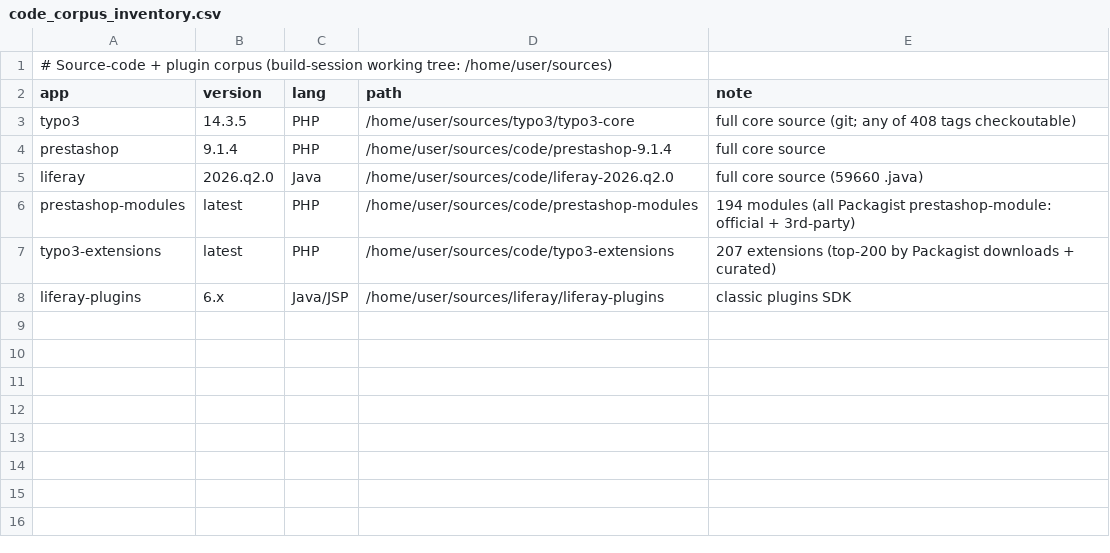
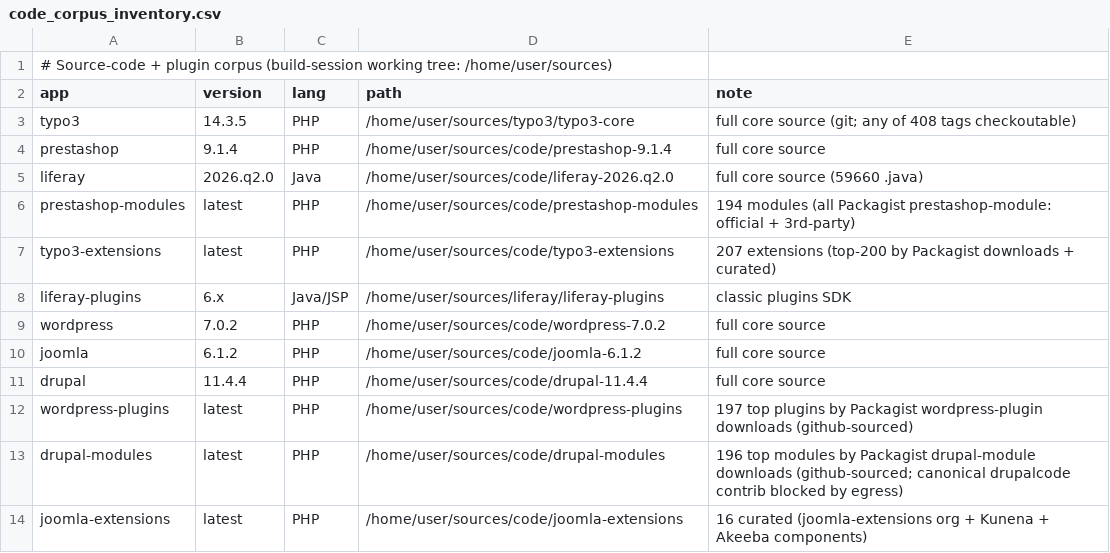
Before and after one commit to Vozec/keycloak-version-detector, a CSV file: research/lists/code_corpus_inventory.csv, drawn as a sheet.

```diff
--- a/research/lists/code_corpus_inventory.csv
+++ b/research/lists/code_corpus_inventory.csv
@@ -8 +8,7 @@ typo3-extensions,latest,PHP,/home/user/sources/code/typo3-extensions,207 extensi
 liferay-plugins,6.x,Java/JSP,/home/user/sources/liferay/liferay-plugins,classic plugins SDK
+wordpress,7.0.2,PHP,/home/user/sources/code/wordpress-7.0.2,full core source
+joomla,6.1.2,PHP,/home/user/sources/code/joomla-6.1.2,full core source
+drupal,11.4.4,PHP,/home/user/sources/code/drupal-11.4.4,full core source
+wordpress-plugins,latest,PHP,/home/user/sources/code/wordpress-plugins,197 top plugins by Packagist wordpress-plugin downloads (github-sourced)
+drupal-modules,latest,PHP,/home/user/sources/code/drupal-modules,196 top modules by Packagist drupal-module downloads (github-sourced; canonical drupalcode contrib blocked by egress)
+joomla-extensions,latest,PHP,/home/user/sources/code/joomla-extensions,16 curated (joomla-extensions org + Kunena + Akeeba components)
```
Also changed, not shown: 6 other files.
